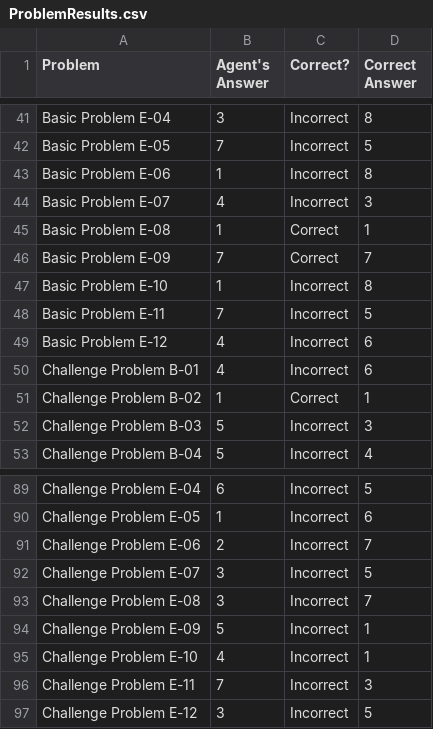
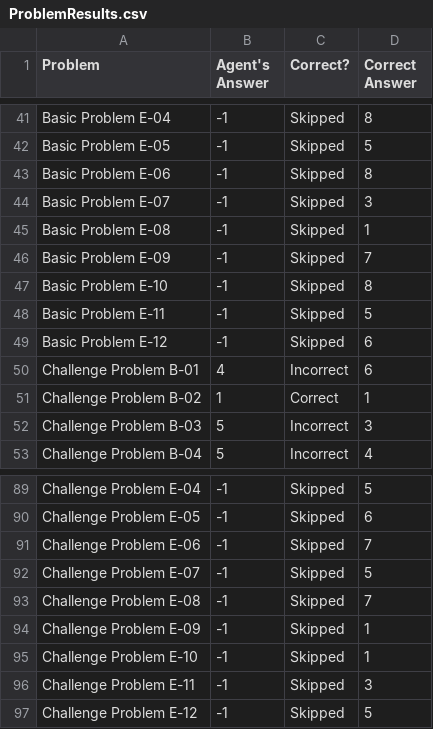
Before and after one commit to dgdghp/RPM, a CSV file: ProblemResults.csv, drawn as a sheet; only a part is shown, gaps mark what is left out; the diff covers the shown part only; the diff names each change by its address in the sheet, - before the commit and + after, or states it on an @@ line.

```diff
--- a/ProblemResults.csv
+++ b/ProblemResults.csv
-B41 (Agent's Answer): 3
+B41 (Agent's Answer): -1
-C41:C44 (Correct?): Incorrect
+C41:C44 (Correct?): Skipped
-B42 (Agent's Answer): 7
+B42 (Agent's Answer): -1
-B43 (Agent's Answer): 1
+B43 (Agent's Answer): -1
-B44 (Agent's Answer): 4
+B44 (Agent's Answer): -1
-B45 (Agent's Answer): 1
+B45 (Agent's Answer): -1
-C45:C46 (Correct?): Correct
+C45:C46 (Correct?): Skipped
-B46 (Agent's Answer): 7
+B46 (Agent's Answer): -1
-B47 (Agent's Answer): 1
+B47 (Agent's Answer): -1
-C47:C49 (Correct?): Incorrect
+C47:C49 (Correct?): Skipped
-B48 (Agent's Answer): 7
+B48 (Agent's Answer): -1
-B49 (Agent's Answer): 4
+B49 (Agent's Answer): -1
-B89 (Agent's Answer): 6
+B89 (Agent's Answer): -1
-C89:C97 (Correct?): Incorrect
+C89:C97 (Correct?): Skipped
-B90 (Agent's Answer): 1
+B90 (Agent's Answer): -1
-B91 (Agent's Answer): 2
+B91 (Agent's Answer): -1
-B92:B93 (Agent's Answer): 3
+B92:B93 (Agent's Answer): -1
-B94 (Agent's Answer): 5
+B94 (Agent's Answer): -1
-B95 (Agent's Answer): 4
+B95 (Agent's Answer): -1
-B96 (Agent's Answer): 7
+B96 (Agent's Answer): -1
-B97 (Agent's Answer): 3
+B97 (Agent's Answer): -1
```
Also changed, not shown: 108 edited cells elsewhere in this file, AgentAnswers.csv, SetResults.csv, 1 other file.
